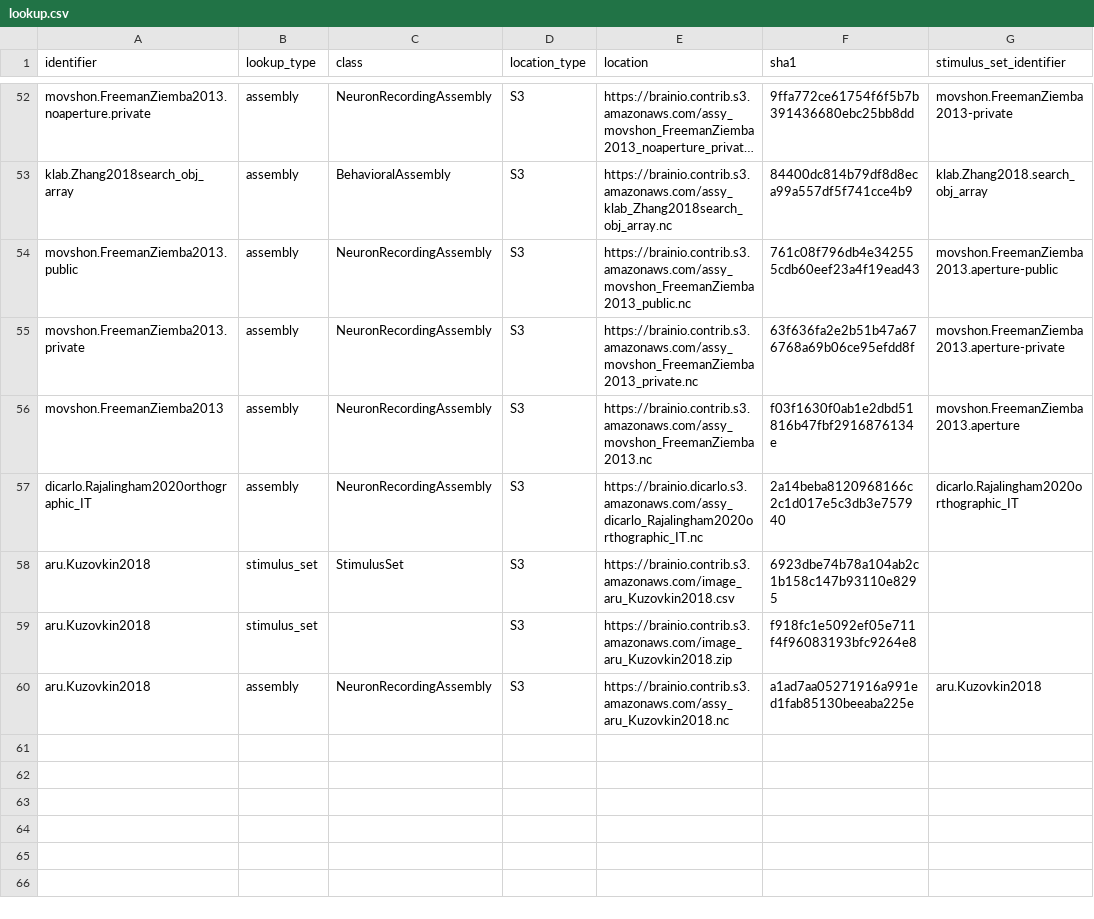
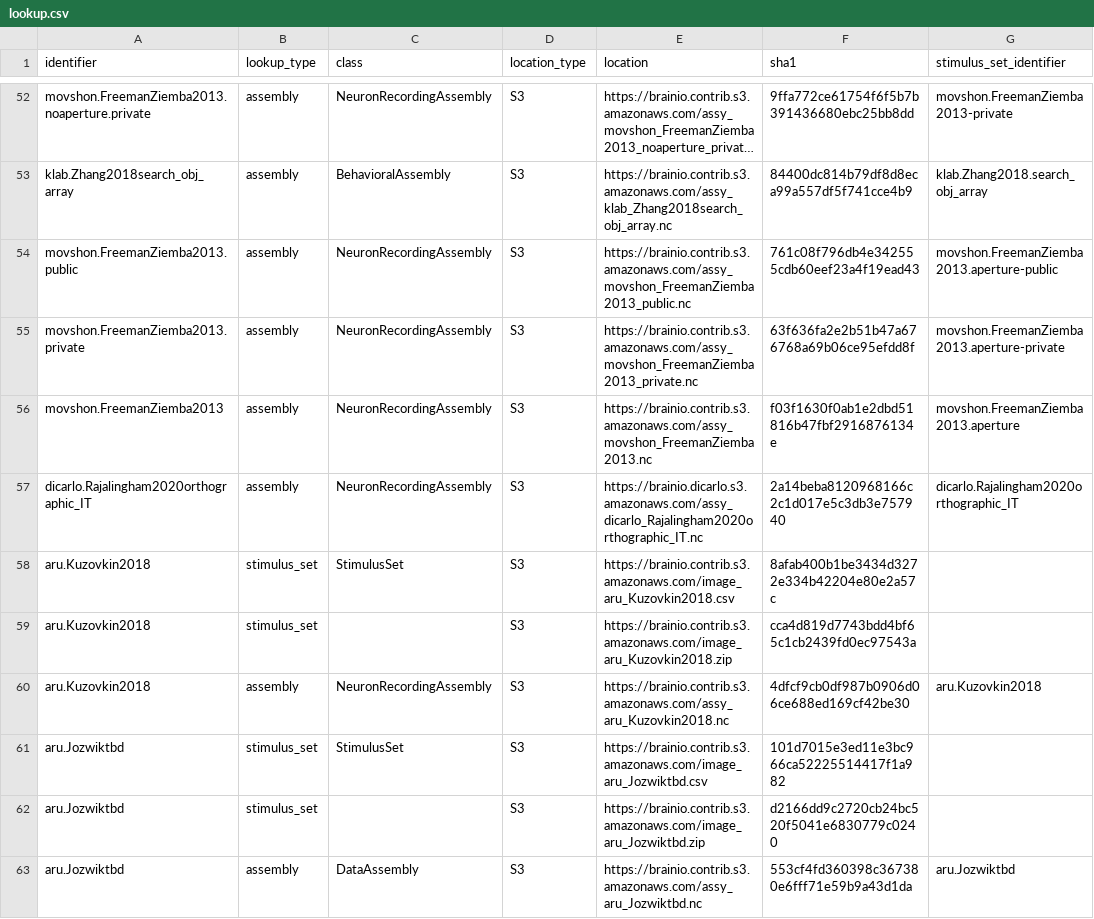
Before and after one commit to brain-score/brainio_collection, a CSV file: brainio_collection/lookup.csv, drawn as a sheet; only a part is shown, gaps mark what is left out; long unchanged cells end in ….

Commit message:
Update lookup.csv

```diff
--- a/brainio_collection/lookup.csv
+++ b/brainio_collection/lookup.csv
@@ -57,4 +57,7 @@ movshon.FreemanZiemba2013,assembly,NeuronRecordingAssembly,S3,https://brainio.co
 dicarlo.Rajalingham2020orthographic_IT,assembly,NeuronRecordingAssembly,S3,https://brainio.dicarlo.s3.amazonaws.com/assy_dicarlo_Rajalingham2020orthographic_IT.nc,2a14beba8120968166c2c1d017e5c3db3e757940,dicarlo.Rajalingham2020orthographic_IT
-aru.Kuzovkin2018,stimulus_set,StimulusSet,S3,https://brainio.contrib.s3.amazonaws.com/image_aru_Kuzovkin2018.csv,6923dbe74b78a104ab2c1b158c147b93110e8295,
-aru.Kuzovkin2018,stimulus_set,,S3,https://brainio.contrib.s3.amazonaws.com/image_aru_Kuzovkin2018.zip,f918fc1e5092ef05e711f4f96083193bfc9264e8,
-aru.Kuzovkin2018,assembly,NeuronRecordingAssembly,S3,https://brainio.contrib.s3.amazonaws.com/assy_aru_Kuzovkin2018.nc,a1ad7aa05271916a991ed1fab85130beeaba225e,aru.Kuzovkin2018
+aru.Kuzovkin2018,stimulus_set,StimulusSet,S3,https://brainio.contrib.s3.amazonaws.com/image_aru_Kuzovkin2018.csv,8afab400b1be3434d3272e334b42204e80e2a57c,
+aru.Kuzovkin2018,stimulus_set,,S3,https://brainio.contrib.s3.amazonaws.com/image_aru_Kuzovkin2018.zip,cca4d819d7743bdd4bf65c1cb2439fd0ec97543a,
+aru.Kuzovkin2018,assembly,NeuronRecordingAssembly,S3,https://brainio.contrib.s3.amazonaws.com/assy_aru_Kuzovkin2018.nc,4dfcf9cb0df987b0906d06ce688ed169cf42be30,aru.Kuzovkin2018
+aru.Jozwiktbd,stimulus_set,StimulusSet,S3,https://brainio.contrib.s3.amazonaws.com/image_aru_Jozwiktbd.csv,101d7015e3ed11e3bc966ca52225514417f1a982,
+aru.Jozwiktbd,stimulus_set,,S3,https://brainio.contrib.s3.amazonaws.com/image_aru_Jozwiktbd.zip,d2166dd9c2720cb24bc520f5041e6830779c0240,
+aru.Jozwiktbd,assembly,DataAssembly,S3,https://brainio.contrib.s3.amazonaws.com/assy_aru_Jozwiktbd.nc,553cf4fd360398c367380e6fff71e59b9a43d1da,aru.Jozwiktbd
```
